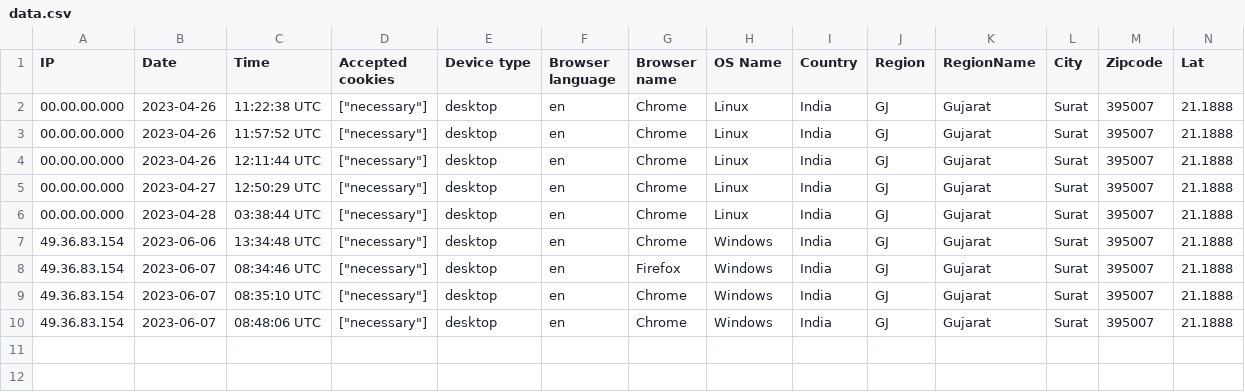
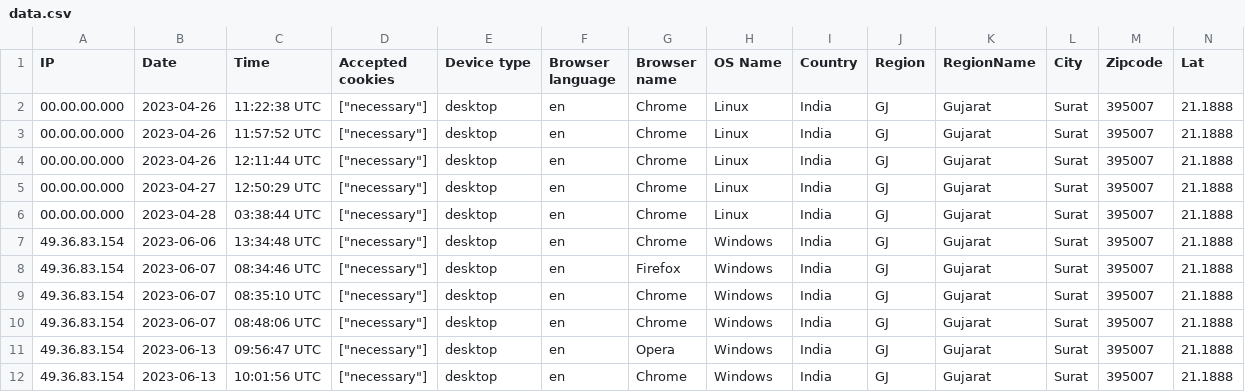
Before and after one commit to siavashakbarzadeh/fintechcoin, a CSV file: storage/uploads/sample/data.csv, drawn as a sheet; only a part is shown; rows hold the shown columns only; the diff names each change by its address in the sheet, - before the commit and + after, or states it on an @@ line.

```diff
--- a/storage/uploads/sample/data.csv
+++ b/storage/uploads/sample/data.csv
+row 11: 49.36.83.154 | 2023-06-13 | 09:56:47 UTC | ["necessary"] | desktop | en | Opera | Windows | India | GJ | Gujarat | Surat | 395007 | 21.1888
+row 12: 49.36.83.154 | 2023-06-13 | 10:01:56 UTC | ["necessary"] | desktop | en | Chrome | Windows | India | GJ | Gujarat | Surat | 395007 | 21.1888
```
Also changed, not shown: 27 other files.
